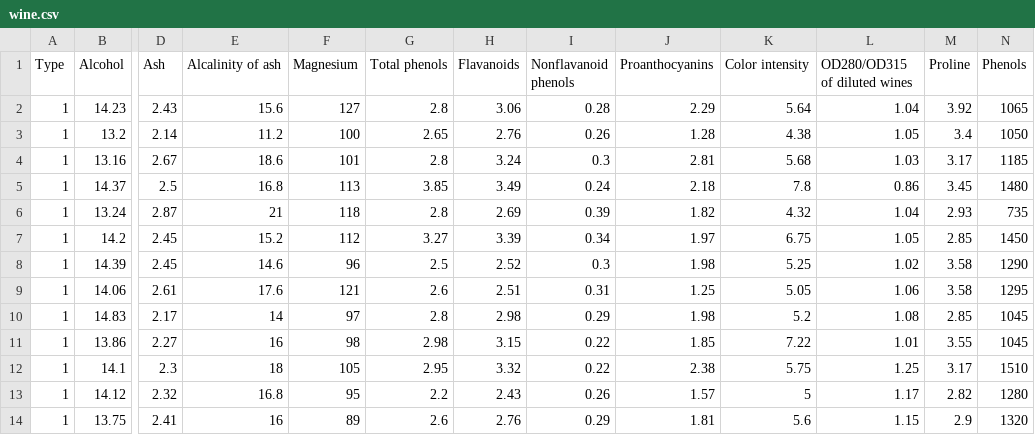
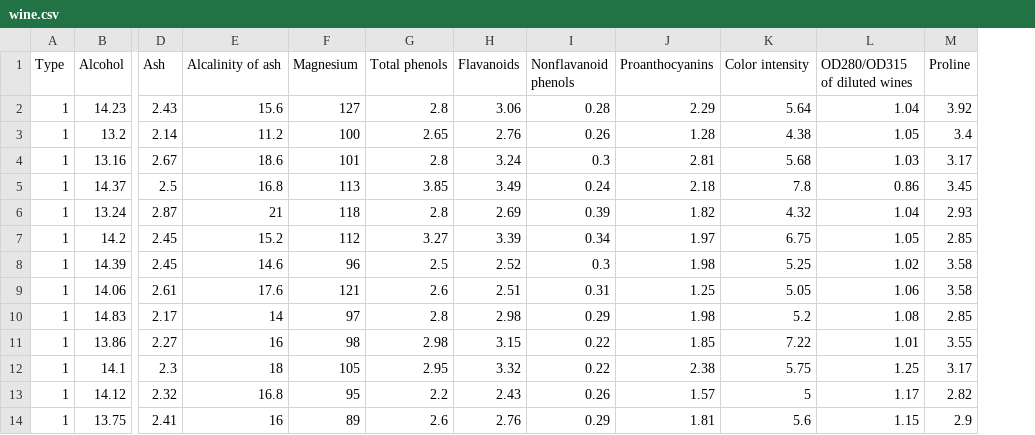
Before and after one commit to jacobmunozc/ML-IA, a CSV file: Sesión 3 - Regresión y clasificación 1/Data/wine.csv, drawn as a sheet; only a part is shown, gaps mark what is left out; the diff names each change by its address in the sheet, - before the commit and + after, or states it on an @@ line.

```diff
--- a/Sesión 3 - Regresión y clasificación 1/Data/wine.csv
+++ b/Sesión 3 - Regresión y clasificación 1/Data/wine.csv
-column N (Phenols), rows 2-14: 1065 | 1050 | 1185 | 1480 | 735 | 1450 | 1290 | 1295 | 1045 | 1045 | 1510 | 1280 | 1320
```
Also changed, not shown: 1 other file.
